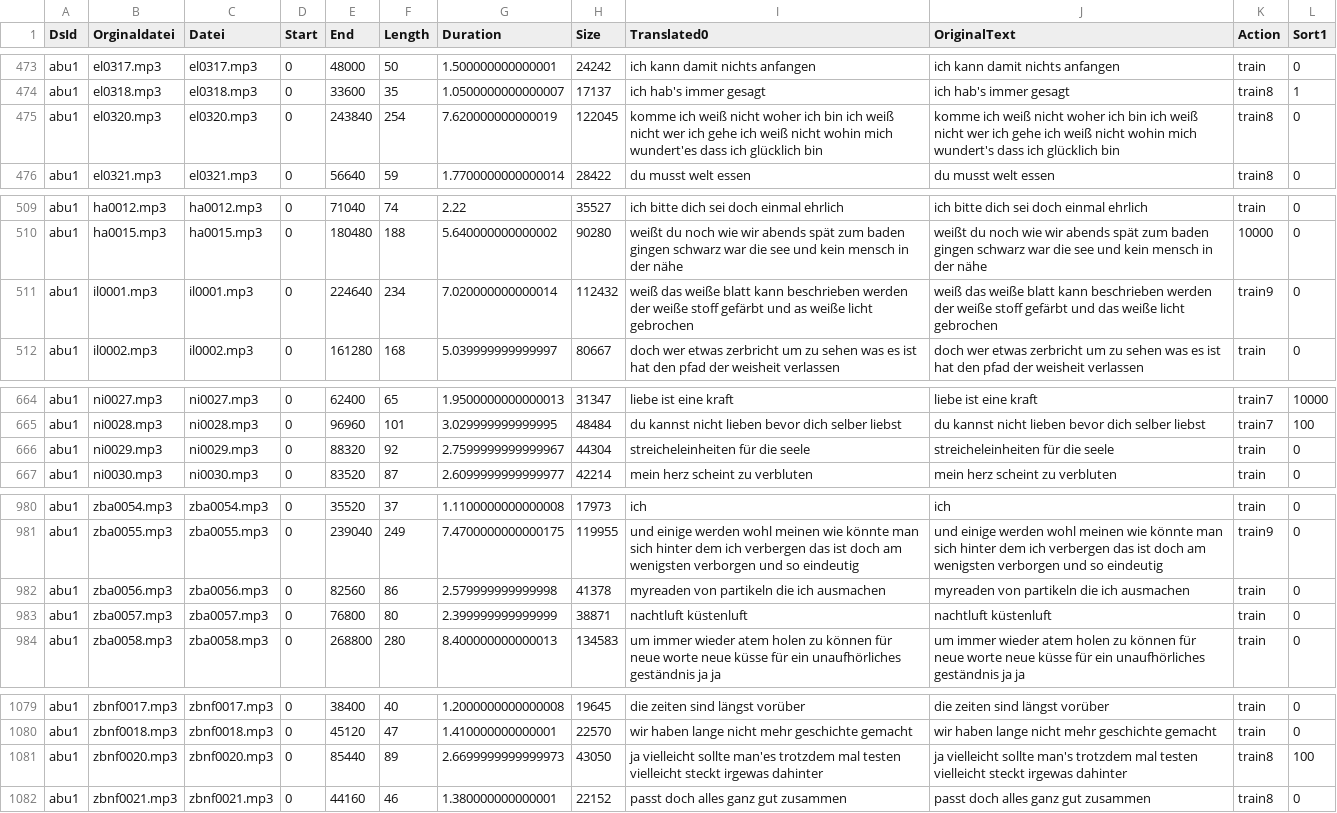
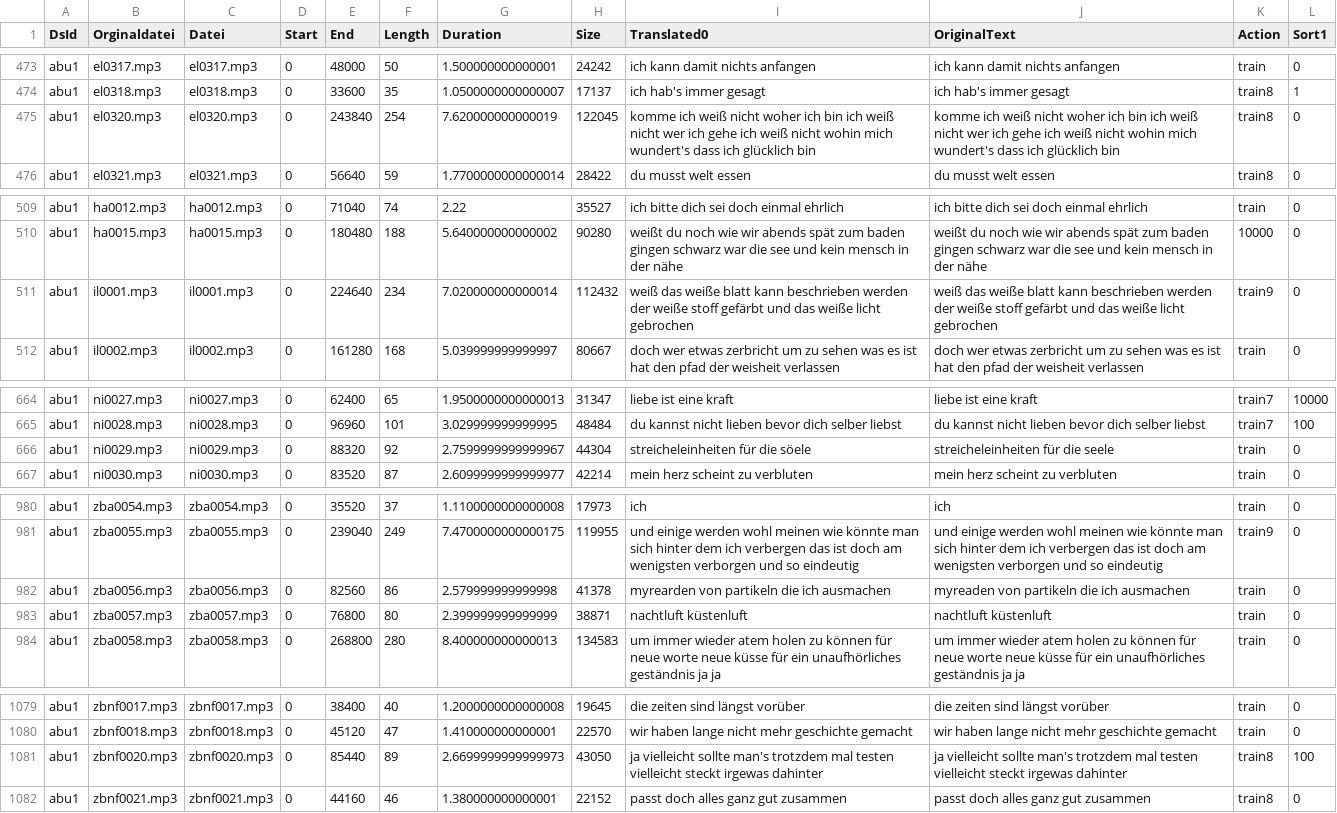
Before and after one commit to ElUnrast/GermanWave2Vec, a CSV file: datasets/abu1/content-translated-with_original.csv, drawn as a sheet; only a part is shown, gaps mark what is left out; the diff covers the shown part only.

Commit message:
Translation of abu1 on epoche 2152

```diff
--- a/datasets/abu1/content-translated-with_original.csv
+++ b/datasets/abu1/content-translated-with_original.csv
@@ -474,3 +474,3 @@ abu1;el0317.mp3;el0317.mp3;0;48000;50;1.500000000000001;24242;ich kann damit nic
 abu1;el0318.mp3;el0318.mp3;0;33600;35;1.0500000000000007;17137;ich hab's immer gesagt;ich hab's immer gesagt;train8;1
-abu1;el0320.mp3;el0320.mp3;0;243840;254;7.620000000000019;122045;komme ich weiß nicht woher ich bin ich weiß nicht wer ich gehe ich weiß nicht wohin mich wundert'es dass ich glücklich bin;komme ich weiß nicht woher ich bin ich weiß nicht wer ich gehe ich weiß nicht wohin mich wundert's dass ich glücklich bin;train8;0
+abu1;el0320.mp3;el0320.mp3;0;243840;254;7.620000000000019;122045;komme ich weiß nicht woher ich bin ich weiß nicht wer ich gehe ich weiß nicht wohin mich wundert's dass ich glücklich bin;komme ich weiß nicht woher ich bin ich weiß nicht wer ich gehe ich weiß nicht wohin mich wundert's dass ich glücklich bin;train8;0
 abu1;el0321.mp3;el0321.mp3;0;56640;59;1.7700000000000014;28422;du musst welt essen;du musst welt essen;train8;0
@@ -510,3 +510,3 @@ abu1;ha0012.mp3;ha0012.mp3;0;71040;74;2.22;35527;ich bitte dich sei doch einmal
 abu1;ha0015.mp3;ha0015.mp3;0;180480;188;5.640000000000002;90280;weißt du noch wie wir abends spät zum baden gingen schwarz war die see und kein mensch in der nähe;weißt du noch wie wir abends spät zum baden gingen schwarz war die see und kein mensch in der nähe;10000;0
-abu1;il0001.mp3;il0001.mp3;0;224640;234;7.020000000000014;112432;weiß das weiße blatt kann beschrieben werden der weiße stoff gefärbt und as weiße licht gebrochen;weiß das weiße blatt kann beschrieben werden der weiße stoff gefärbt und das weiße licht gebrochen;train9;0
+abu1;il0001.mp3;il0001.mp3;0;224640;234;7.020000000000014;112432;weiß das weiße blatt kann beschrieben werden der weiße stoff gefärbt und das weiße licht gebrochen;weiß das weiße blatt kann beschrieben werden der weiße stoff gefärbt und das weiße licht gebrochen;train9;0
 abu1;il0002.mp3;il0002.mp3;0;161280;168;5.039999999999997;80667;doch wer etwas zerbricht um zu sehen was es ist hat den pfad der weisheit verlassen;doch wer etwas zerbricht um zu sehen was es ist hat den pfad der weisheit verlassen;train;0
@@ -665,3 +665,3 @@ abu1;ni0027.mp3;ni0027.mp3;0;62400;65;1.9500000000000013;31347;liebe ist eine kr
 abu1;ni0028.mp3;ni0028.mp3;0;96960;101;3.029999999999995;48484;du kannst nicht lieben bevor dich selber liebst;du kannst nicht lieben bevor dich selber liebst;train7;100
-abu1;ni0029.mp3;ni0029.mp3;0;88320;92;2.7599999999999967;44304;streicheleinheiten für die seele;streicheleinheiten für die seele;train;0
+abu1;ni0029.mp3;ni0029.mp3;0;88320;92;2.7599999999999967;44304;streicheleinheiten für die söele;streicheleinheiten für die seele;train;0
 abu1;ni0030.mp3;ni0030.mp3;0;83520;87;2.6099999999999977;42214;mein herz scheint zu verbluten;mein herz scheint zu verbluten;train;0
@@ -981,3 +981,3 @@ abu1;zba0054.mp3;zba0054.mp3;0;35520;37;1.1100000000000008;17973;ich;ich;train;0
 abu1;zba0055.mp3;zba0055.mp3;0;239040;249;7.4700000000000175;119955;und einige werden wohl meinen wie könnte man sich hinter dem ich verbergen das ist doch am wenigsten verborgen und so eindeutig;und einige werden wohl meinen wie könnte man sich hinter dem ich verbergen das ist doch am wenigsten verborgen und so eindeutig;train9;0
-abu1;zba0056.mp3;zba0056.mp3;0;82560;86;2.579999999999998;41378;myreaden von partikeln die ich ausmachen;myreaden von partikeln die ich ausmachen;train;0
+abu1;zba0056.mp3;zba0056.mp3;0;82560;86;2.579999999999998;41378;myrearden von partikeln die ich ausmachen;myreaden von partikeln die ich ausmachen;train;0
 abu1;zba0057.mp3;zba0057.mp3;0;76800;80;2.399999999999999;38871;nachtluft küstenluft;nachtluft küstenluft;train;0
@@ -1080,3 +1080,3 @@ abu1;zbnf0017.mp3;zbnf0017.mp3;0;38400;40;1.2000000000000008;19645;die zeiten si
 abu1;zbnf0018.mp3;zbnf0018.mp3;0;45120;47;1.410000000000001;22570;wir haben lange nicht mehr geschichte gemacht;wir haben lange nicht mehr geschichte gemacht;train;0
-abu1;zbnf0020.mp3;zbnf0020.mp3;0;85440;89;2.6699999999999973;43050;ja vielleicht sollte man'es trotzdem mal testen vielleicht steckt irgewas dahinter;ja vielleicht sollte man's trotzdem mal testen vielleicht steckt irgewas dahinter;train8;100
+abu1;zbnf0020.mp3;zbnf0020.mp3;0;85440;89;2.6699999999999973;43050;ja vielleicht sollte man's trotzdem mal testen vielleicht steckt irgewas dahinter;ja vielleicht sollte man's trotzdem mal testen vielleicht steckt irgewas dahinter;train8;100
 abu1;zbnf0021.mp3;zbnf0021.mp3;0;44160;46;1.380000000000001;22152;passt doch alles ganz gut zusammen;passt doch alles ganz gut zusammen;train8;0
```
Also changed, not shown: 24 edited cells elsewhere in this file, 1 other file.
